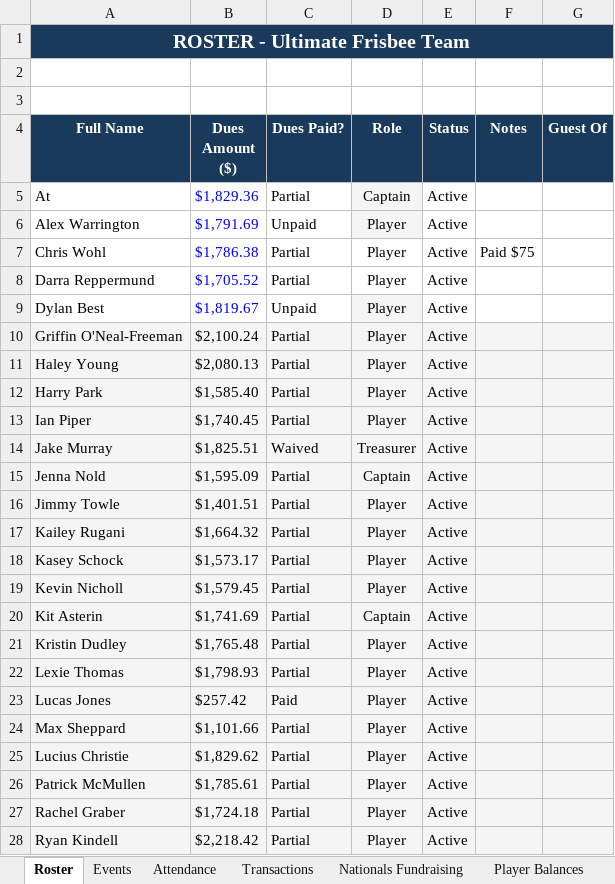
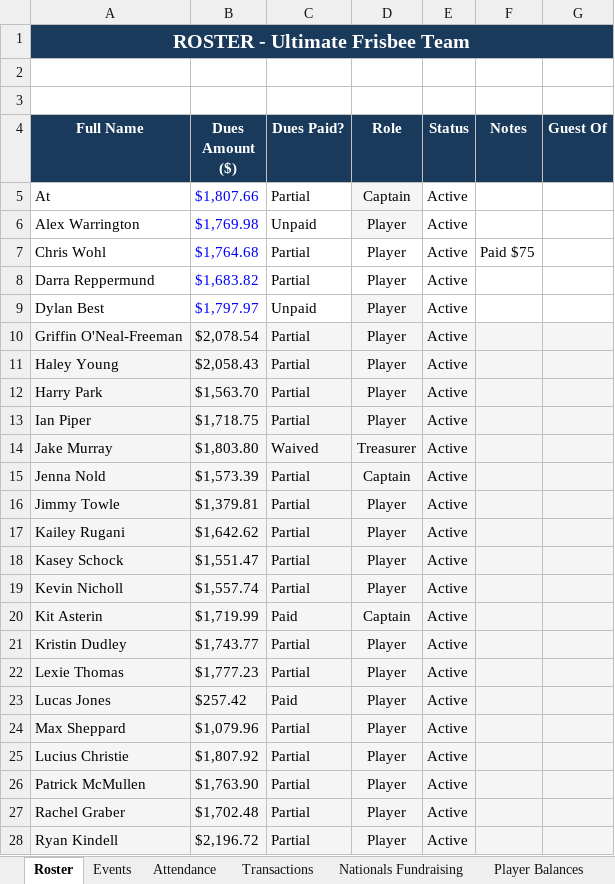
Before and after one commit to jakepmurray/port-finances-26, an Excel workbook: finance_data.xlsx, sheet Roster, drawn as a sheet; only a part is shown; values as stored, in another font and other column widths than the file's, no borders; charts and pictures not drawn; the diff covers the shown part only; the diff names each change by its address in the sheet, - before the commit and + after, or states it on an @@ line.

```diff
--- a/finance_data.xlsx (sheet Roster)
+++ b/finance_data.xlsx (sheet Roster)
-B5 (Dues Amount ($)): $1,829.36
+B5 (Dues Amount ($)): $1,807.66
-B6 (Dues Amount ($)): $1,791.69
+B6 (Dues Amount ($)): $1,769.98
-B7 (Dues Amount ($)): $1,786.38
+B7 (Dues Amount ($)): $1,764.68
-B8 (Dues Amount ($)): $1,705.52
+B8 (Dues Amount ($)): $1,683.82
-B9 (Dues Amount ($)): $1,819.67
+B9 (Dues Amount ($)): $1,797.97
-B10 (Dues Amount ($)): $2,100.24
+B10 (Dues Amount ($)): $2,078.54
-B11 (Dues Amount ($)): $2,080.13
+B11 (Dues Amount ($)): $2,058.43
-B12 (Dues Amount ($)): $1,585.40
+B12 (Dues Amount ($)): $1,563.70
-B13 (Dues Amount ($)): $1,740.45
+B13 (Dues Amount ($)): $1,718.75
-B14 (Dues Amount ($)): $1,825.51
+B14 (Dues Amount ($)): $1,803.80
-B15 (Dues Amount ($)): $1,595.09
+B15 (Dues Amount ($)): $1,573.39
-B16 (Dues Amount ($)): $1,401.51
+B16 (Dues Amount ($)): $1,379.81
-B17 (Dues Amount ($)): $1,664.32
+B17 (Dues Amount ($)): $1,642.62
-B18 (Dues Amount ($)): $1,573.17
+B18 (Dues Amount ($)): $1,551.47
-B19 (Dues Amount ($)): $1,579.45
+B19 (Dues Amount ($)): $1,557.74
-B20 (Dues Amount ($)): $1,741.69
+B20 (Dues Amount ($)): $1,719.99
-C20 (Dues Paid?): Partial
+C20 (Dues Paid?): Paid
-B21 (Dues Amount ($)): $1,765.48
+B21 (Dues Amount ($)): $1,743.77
-B22 (Dues Amount ($)): $1,798.93
+B22 (Dues Amount ($)): $1,777.23
-B24 (Dues Amount ($)): $1,101.66
+B24 (Dues Amount ($)): $1,079.96
-B25 (Dues Amount ($)): $1,829.62
+B25 (Dues Amount ($)): $1,807.92
-B26 (Dues Amount ($)): $1,785.61
+B26 (Dues Amount ($)): $1,763.90
-B27 (Dues Amount ($)): $1,724.18
+B27 (Dues Amount ($)): $1,702.48
-B28 (Dues Amount ($)): $2,218.42
+B28 (Dues Amount ($)): $2,196.72
```
Also changed, not shown: 6 edited cells elsewhere in this sheet, sheet Player Balances, sheet Transactions, sheet Nationals, sheet Dashboard, sheet Attendance, sheet Events.
